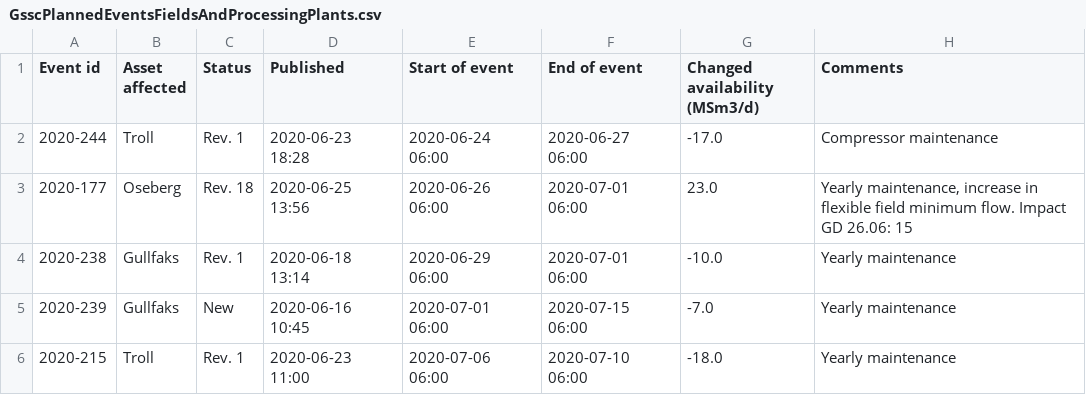
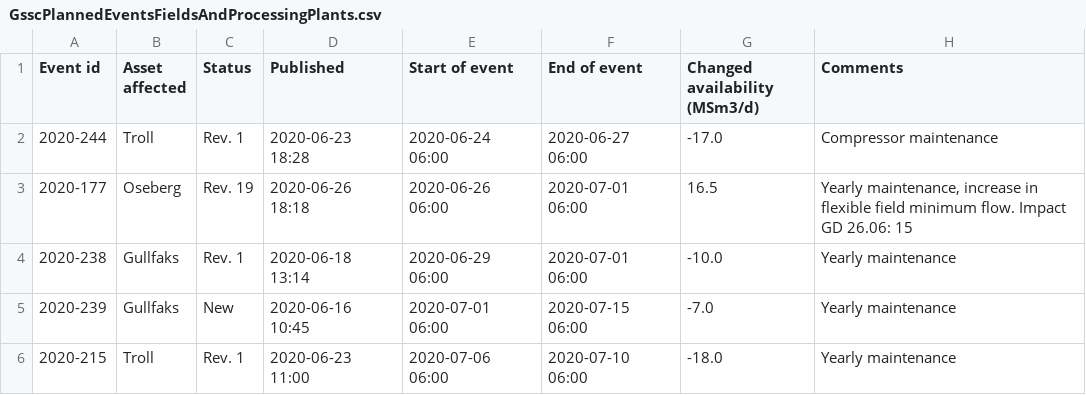
Before and after one commit to vangheq/GasData, a CSV file: data/GsscPlannedEventsFieldsAndProcessingPlants.csv, drawn as a sheet; only a part is shown.

```diff
--- a/data/GsscPlannedEventsFieldsAndProcessingPlants.csv
+++ b/data/GsscPlannedEventsFieldsAndProcessingPlants.csv
@@ -2,3 +2,3 @@ Event id,Asset affected,Status,Published,Start of event,End of event,Changed ava
 2020-244,Troll,Rev. 1,2020-06-23 18:28,2020-06-24 06:00,2020-06-27 06:00,-17.0,Compressor maintenance
-2020-177,Oseberg,Rev. 18,2020-06-25 13:56,2020-06-26 06:00,2020-07-01 06:00,23.0,"Yearly maintenance, increase in flexible field minimum flow. Impact GD 26.06: 15"
+2020-177,Oseberg,Rev. 19,2020-06-26 18:18,2020-06-26 06:00,2020-07-01 06:00,16.5,"Yearly maintenance, increase in flexible field minimum flow. Impact GD 26.06: 15"
 2020-238,Gullfaks,Rev. 1,2020-06-18 13:14,2020-06-29 06:00,2020-07-01 06:00,-10.0,Yearly maintenance
```
Also changed, not shown: 1 other file.
